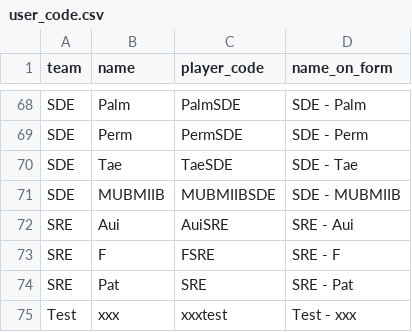
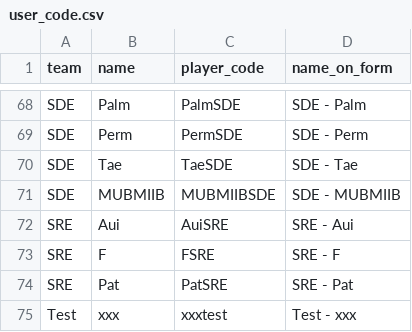
Before and after one commit to BenzSSuk/badminton-payment, a CSV file: data/user_id/user_code.csv, drawn as a sheet; only a part is shown, gaps mark what is left out.

Commit message:
Fix: user PatSRE

```diff
--- a/data/user_id/user_code.csv
+++ b/data/user_id/user_code.csv
@@ -73,3 +73,3 @@ SRE,Aui,AuiSRE,SRE - Aui
 SRE,F,FSRE,SRE - F
-SRE,Pat,SRE,SRE - Pat
+SRE,Pat,PatSRE,SRE - Pat
 Test,xxx,xxxtest,Test - xxx
```
